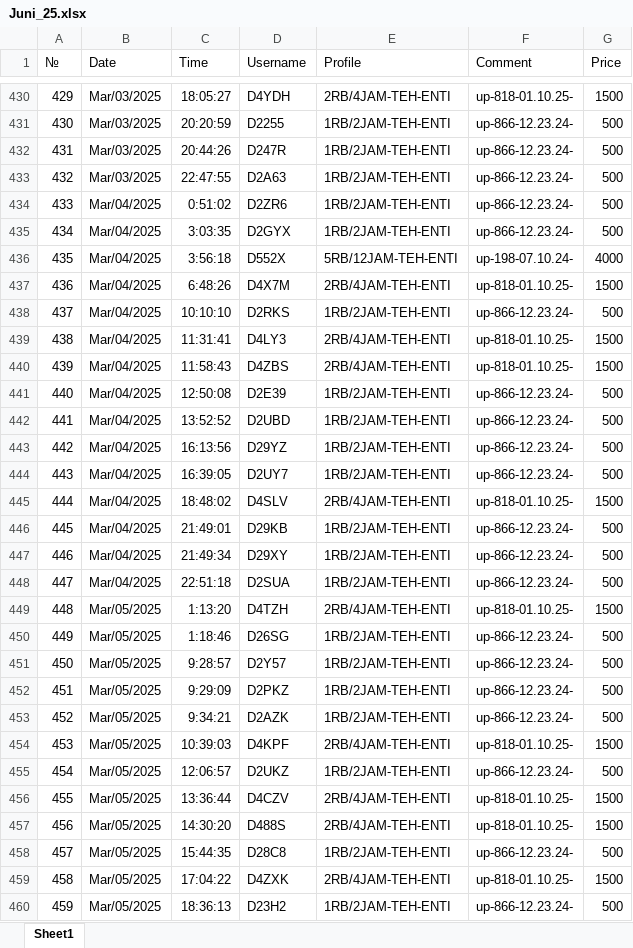
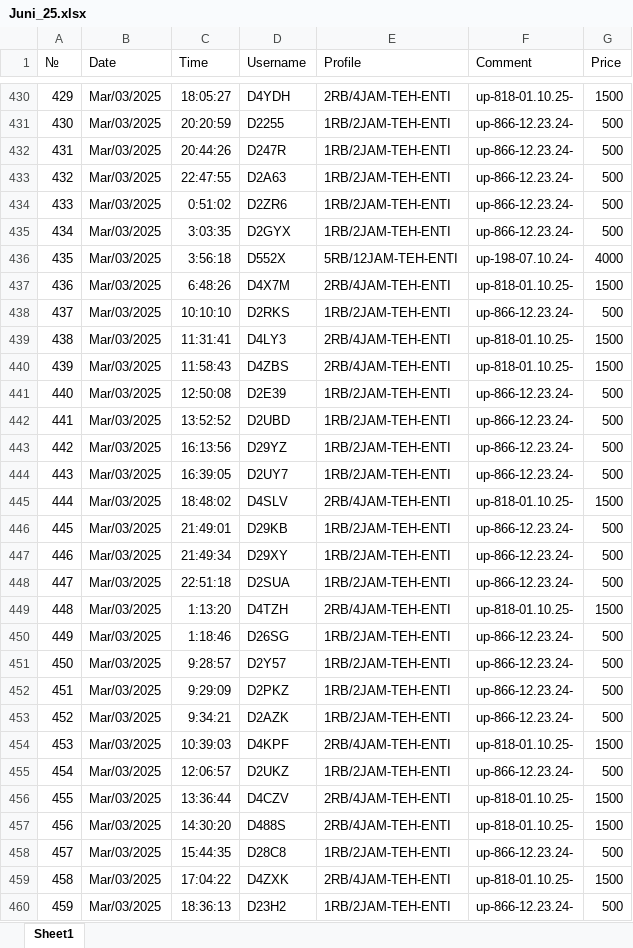
Before and after one commit to bam-source/linknet, an Excel workbook: DATA MASTER/Juni_25.xlsx, sheet Sheet1, drawn as a sheet; only a part is shown, gaps mark what is left out; values as stored, in another font and other column widths than the file's, no borders; the diff covers the shown part only; the diff names each change by its address in the sheet, - before the commit and + after, or states it on an @@ line.

Commit message:
Add files via upload

```diff
--- a/DATA MASTER/Juni_25.xlsx (sheet Sheet1)
+++ b/DATA MASTER/Juni_25.xlsx (sheet Sheet1)
-B434:B448 (Date): Mar/04/2025
+B434:B448 (Date): Mar/03/2025
-B449:B460 (Date): Mar/05/2025
+B449:B460 (Date): Mar/03/2025
```
Also changed, not shown: 1897 edited cells elsewhere in this sheet.
